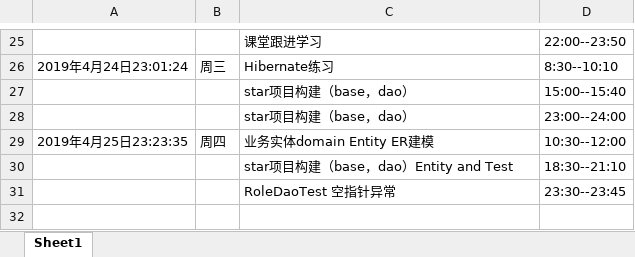
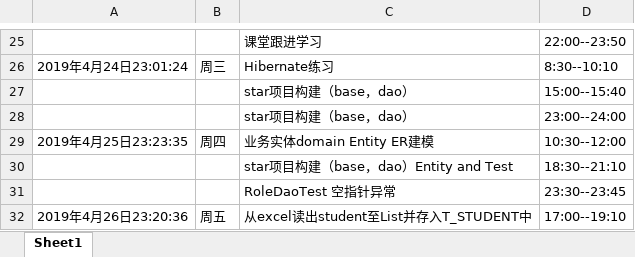
Before and after one commit to ly934060690/OSALS, an Excel workbook: 201708044226Ly/201708044226Ly.xlsx, sheet Sheet1, drawn as a sheet; only a part is shown, gaps mark what is left out; values as stored, in another font and other column widths than the file's, no borders; the diff names each change by its address in the sheet, - before the commit and + after, or states it on an @@ line.

```diff
--- a/201708044226Ly/201708044226Ly.xlsx (sheet Sheet1)
+++ b/201708044226Ly/201708044226Ly.xlsx (sheet Sheet1)
+row 32: 2019年4月26日23:20:36 | 周五 | 从excel读出student至List并存入T_STUDENT中 | 17:00--19:10
```
Also changed, not shown: 22 other files.
